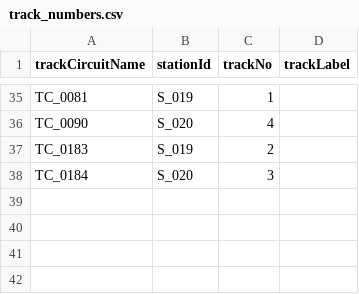
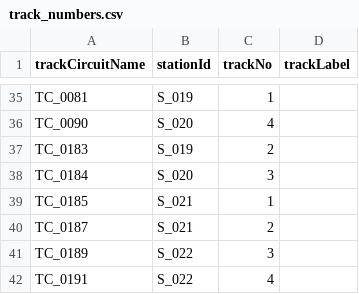
Before and after one commit to p4ken/CTCLive-CustomMaps, a CSV file: map_20261025170633_b3fd/Data/map_20261025170633_b3fd/track_numbers.csv, drawn as a sheet; only a part is shown, gaps mark what is left out.

```diff
--- a/map_20261025170633_b3fd/Data/map_20261025170633_b3fd/track_numbers.csv
+++ b/map_20261025170633_b3fd/Data/map_20261025170633_b3fd/track_numbers.csv
@@ -38 +38,5 @@ TC_0183,S_019,2,
 TC_0184,S_020,3,
+TC_0185,S_021,1,
+TC_0187,S_021,2,
+TC_0189,S_022,3,
+TC_0191,S_022,4,
```
Also changed, not shown: map_20261025170633_b3fd/Data/map_20261025170633_b3fd/Scenarios/MyDiagram/PlannedTrains.csv, map_20261025170633_b3fd/Data/map_20261025170633_b3fd/coordinates.csv, 4 other files.
